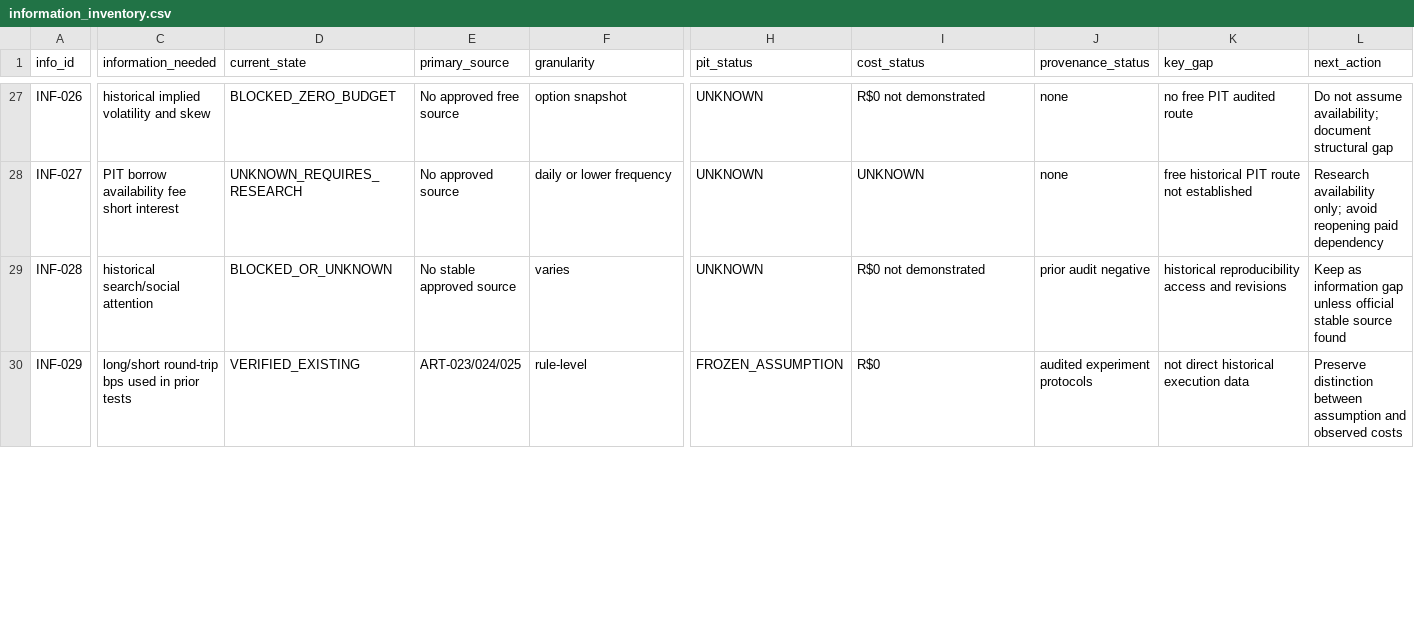
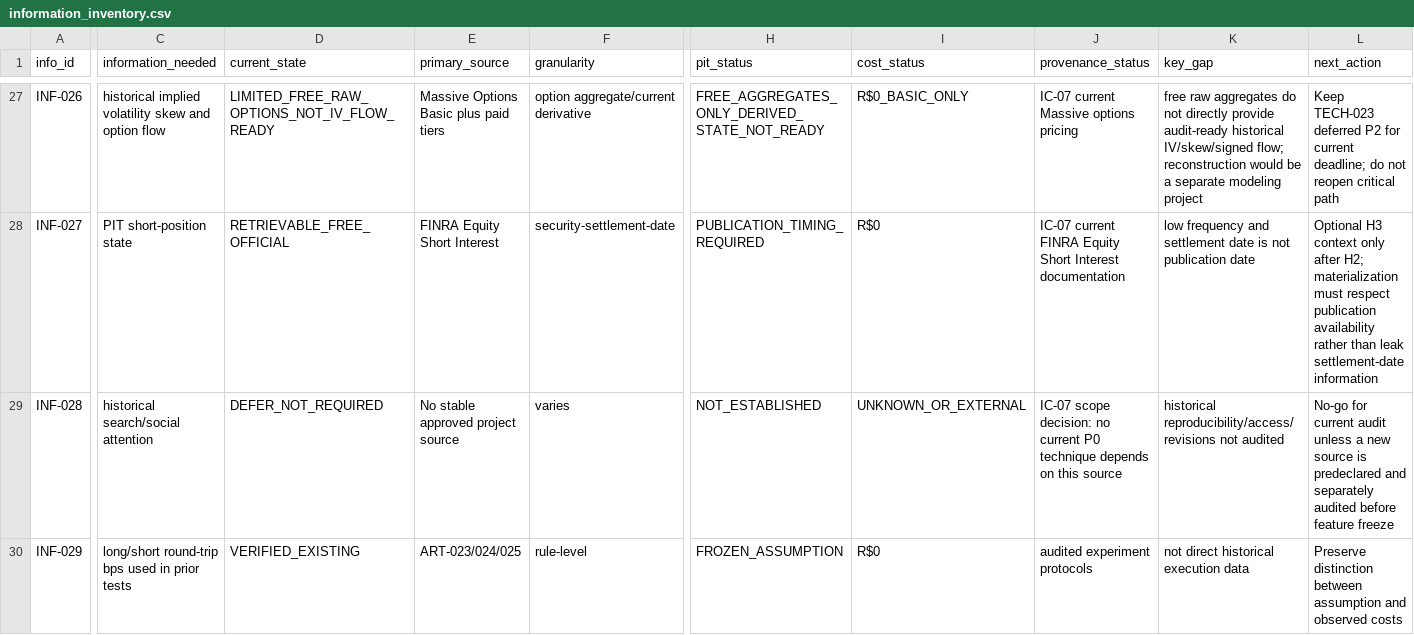
Before and after one commit to pablo-marchina/desafio-quant, a CSV file: registry/information_inventory.csv, drawn as a sheet; only a part is shown, gaps mark what is left out; the diff covers the shown part only; the diff names each change by its address in the sheet, - before the commit and + after, or states it on an @@ line.

Commit message:
data: synchronize information inventory after IC-07

```diff
--- a/registry/information_inventory.csv
+++ b/registry/information_inventory.csv
-C27 (information_needed): historical implied volatility and skew
+C27 (information_needed): historical implied volatility skew and option flow
-D27 (current_state): BLOCKED_ZERO_BUDGET
+D27 (current_state): LIMITED_FREE_RAW_OPTIONS_NOT_IV_FLOW_READY
-E27 (primary_source): No approved free source
+E27 (primary_source): Massive Options Basic plus paid tiers
-F27 (granularity): option snapshot
+F27 (granularity): option aggregate/current derivative
-H27 (pit_status): UNKNOWN
+H27 (pit_status): FREE_AGGREGATES_ONLY_DERIVED_STATE_NOT_READY
-I27 (cost_status): R$0 not demonstrated
+I27 (cost_status): R$0_BASIC_ONLY
-J27 (provenance_status): none
+J27 (provenance_status): IC-07 current Massive options pricing
-K27 (key_gap): no free PIT audited route
+K27 (key_gap): free raw aggregates do not directly provide audit-ready historical IV/skew/signed flow; reconstruction would be a separate modeling project
-L27 (next_action): Do not assume availability; document structural gap
+L27 (next_action): Keep TECH-023 deferred P2 for current deadline; do not reopen critical path
-C28 (information_needed): PIT borrow availability fee short interest
+C28 (information_needed): PIT short-position state
-D28 (current_state): UNKNOWN_REQUIRES_RESEARCH
+D28 (current_state): RETRIEVABLE_FREE_OFFICIAL
-E28 (primary_source): No approved source
+E28 (primary_source): FINRA Equity Short Interest
-F28 (granularity): daily or lower frequency
+F28 (granularity): security-settlement-date
-H28 (pit_status): UNKNOWN
+H28 (pit_status): PUBLICATION_TIMING_REQUIRED
-I28 (cost_status): UNKNOWN
+I28 (cost_status): R$0
-J28 (provenance_status): none
+J28 (provenance_status): IC-07 current FINRA Equity Short Interest documentation
-K28 (key_gap): free historical PIT route not established
+K28 (key_gap): low frequency and settlement date is not publication date
-L28 (next_action): Research availability only; avoid reopening paid dependency
+L28 (next_action): Optional H3 context only after H2; materialization must respect publication availability rather than leak settlement-date information
-D29 (current_state): BLOCKED_OR_UNKNOWN
+D29 (current_state): DEFER_NOT_REQUIRED
-E29 (primary_source): No stable approved source
+E29 (primary_source): No stable approved project source
-H29 (pit_status): UNKNOWN
+H29 (pit_status): NOT_ESTABLISHED
-I29 (cost_status): R$0 not demonstrated
+I29 (cost_status): UNKNOWN_OR_EXTERNAL
-J29 (provenance_status): prior audit negative
+J29 (provenance_status): IC-07 scope decision: no current P0 technique depends on this source
-K29 (key_gap): historical reproducibility access and revisions
+K29 (key_gap): historical reproducibility/access/revisions not audited
-L29 (next_action): Keep as information gap unless official stable source found
+L29 (next_action): No-go for current audit unless a new source is predeclared and separately audited before feature freeze
```
Also changed, not shown: 1 added row and 91 edited cells elsewhere in this file.
